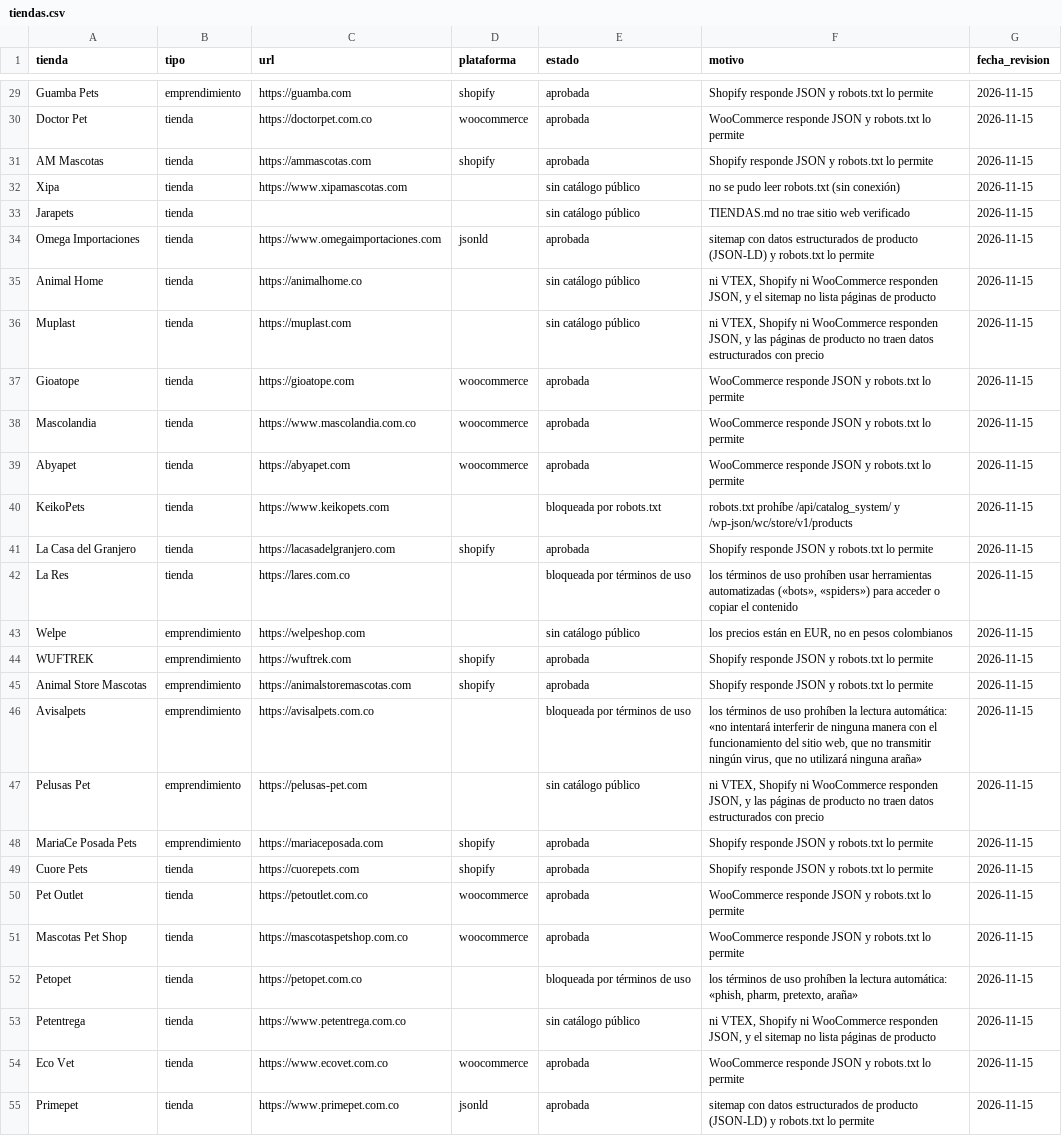
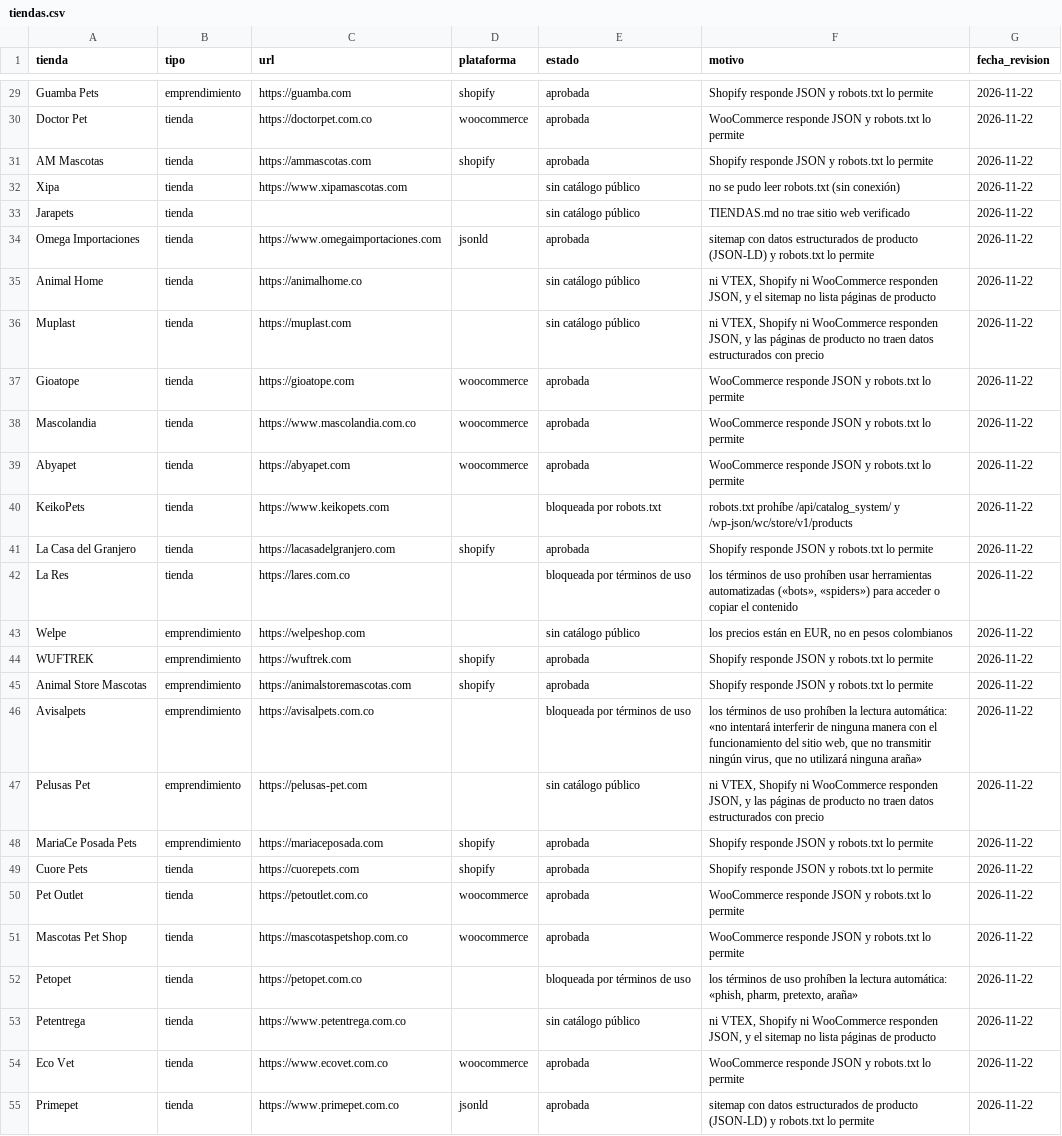
Before and after one commit to alejandragargom05-tech/mercado-de-las-huellas, a CSV file: data/tiendas.csv, drawn as a sheet; only a part is shown, gaps mark what is left out; the diff covers the shown part only; the diff names each change by its address in the sheet, - before the commit and + after, or states it on an @@ line.

```diff
--- a/data/tiendas.csv
+++ b/data/tiendas.csv
-G29:G55 (fecha_revision): 2026-11-15
+G29:G55 (fecha_revision): 2026-11-22
```
Also changed, not shown: 27 edited cells elsewhere in this file.
